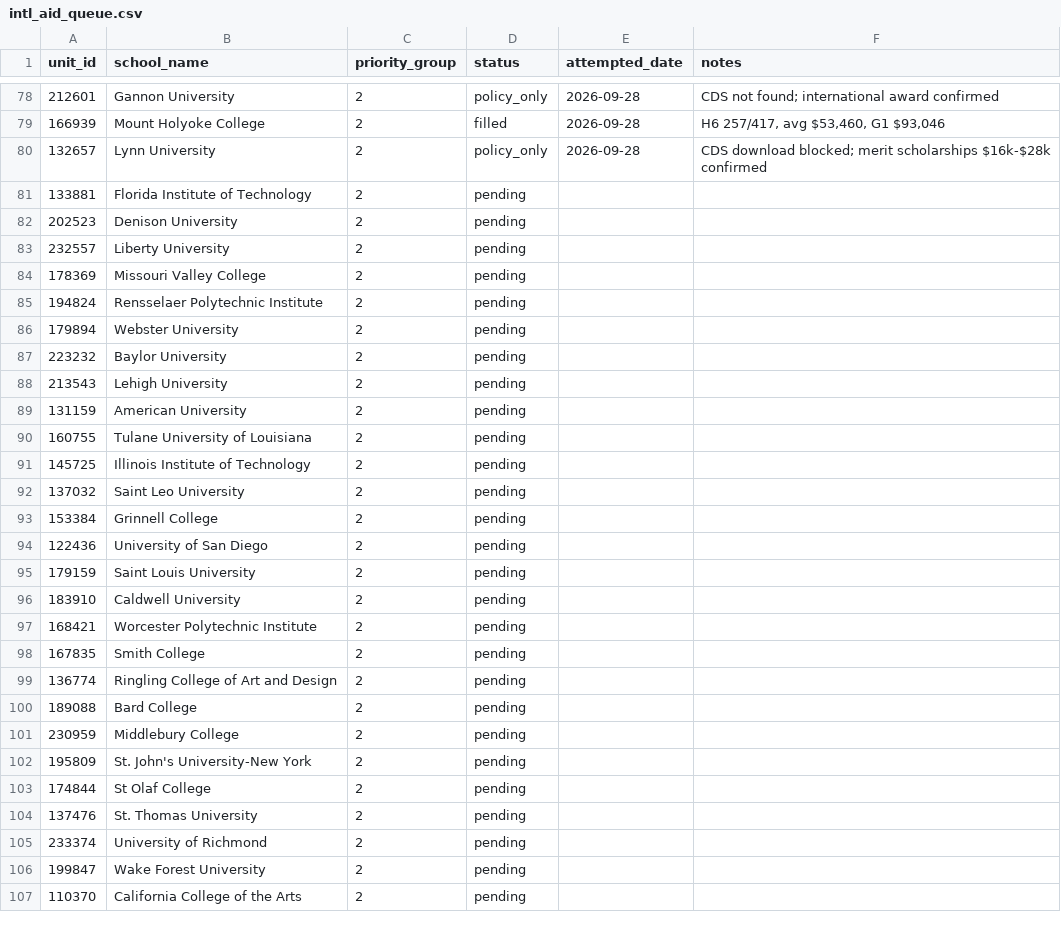
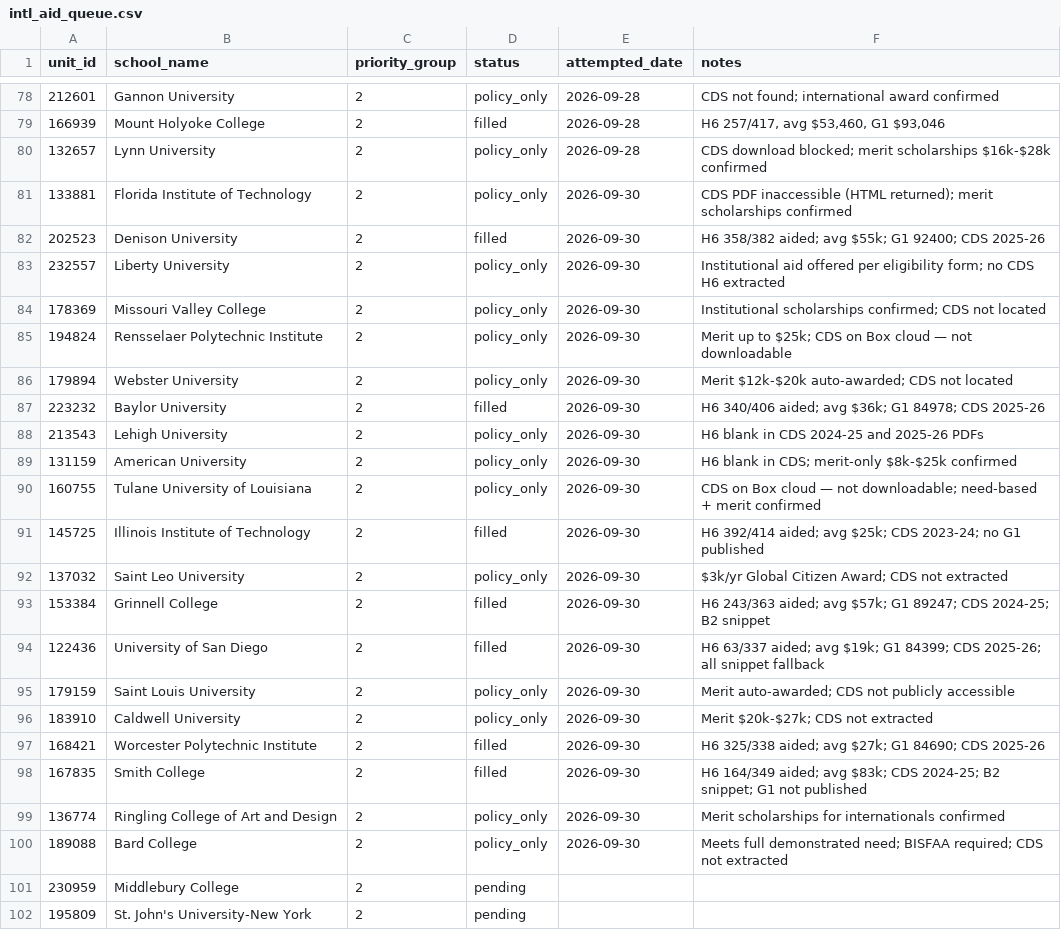
Before and after one commit to LuizB77/college-match, a CSV file: data/manual/intl_aid_queue.csv, drawn as a sheet; only a part is shown, gaps mark what is left out; the shorter side is filled out with more unchanged rows.

```diff
--- a/data/manual/intl_aid_queue.csv
+++ b/data/manual/intl_aid_queue.csv
@@ -80,22 +80,22 @@ unit_id,school_name,priority_group,status,attempted_date,notes
 132657,Lynn University,2,policy_only,2026-09-28,CDS download blocked; merit scholarships $16k-$28k confirmed
-133881,Florida Institute of Technology,2,pending,,
-202523,Denison University,2,pending,,
-232557,Liberty University,2,pending,,
-178369,Missouri Valley College,2,pending,,
-194824,Rensselaer Polytechnic Institute,2,pending,,
-179894,Webster University,2,pending,,
-223232,Baylor University,2,pending,,
-213543,Lehigh University,2,pending,,
-131159,American University,2,pending,,
-160755,Tulane University of Louisiana,2,pending,,
-145725,Illinois Institute of Technology,2,pending,,
-137032,Saint Leo University,2,pending,,
-153384,Grinnell College,2,pending,,
-122436,University of San Diego,2,pending,,
-179159,Saint Louis University,2,pending,,
-183910,Caldwell University,2,pending,,
-168421,Worcester Polytechnic Institute,2,pending,,
-167835,Smith College,2,pending,,
-136774,Ringling College of Art and Design,2,pending,,
-189088,Bard College,2,pending,,
+133881,Florida Institute of Technology,2,policy_only,2026-09-30,CDS PDF inaccessible (HTML returned); merit scholarships confirmed
+202523,Denison University,2,filled,2026-09-30,H6 358/382 aided; avg $55k; G1 92400; CDS 2025-26
+232557,Liberty University,2,policy_only,2026-09-30,Institutional aid offered per eligibility form; no CDS H6 extracted
+178369,Missouri Valley College,2,policy_only,2026-09-30,Institutional scholarships confirmed; CDS not located
+194824,Rensselaer Polytechnic Institute,2,policy_only,2026-09-30,Merit up to $25k; CDS on Box cloud — not downloadable
+179894,Webster University,2,policy_only,2026-09-30,Merit $12k-$20k auto-awarded; CDS not located
+223232,Baylor University,2,filled,2026-09-30,H6 340/406 aided; avg $36k; G1 84978; CDS 2025-26
+213543,Lehigh University,2,policy_only,2026-09-30,H6 blank in CDS 2024-25 and 2025-26 PDFs
+131159,American University,2,policy_only,2026-09-30,H6 blank in CDS; merit-only $8k-$25k confirmed
+160755,Tulane University of Louisiana,2,policy_only,2026-09-30,CDS on Box cloud — not downloadable; need-based + merit confirmed
+145725,Illinois Institute of Technology,2,filled,2026-09-30,H6 392/414 aided; avg $25k; CDS 2023-24; no G1 published
+137032,Saint Leo University,2,policy_only,2026-09-30,$3k/yr Global Citizen Award; CDS not extracted
+153384,Grinnell College,2,filled,2026-09-30,H6 243/363 aided; avg $57k; G1 89247; CDS 2024-25; B2 snippet
+122436,University of San Diego,2,filled,2026-09-30,H6 63/337 aided; avg $19k; G1 84399; CDS 2025-26; all snippet fallback
+179159,Saint Louis University,2,policy_only,2026-09-30,Merit auto-awarded; CDS not publicly accessible
+183910,Caldwell University,2,policy_only,2026-09-30,Merit $20k-$27k; CDS not extracted
+168421,Worcester Polytechnic Institute,2,filled,2026-09-30,H6 325/338 aided; avg $27k; G1 84690; CDS 2025-26
+167835,Smith College,2,filled,2026-09-30,H6 164/349 aided; avg $83k; CDS 2024-25; B2 snippet; G1 not published
+136774,Ringling College of Art and Design,2,policy_only,2026-09-30,Merit scholarships for internationals confirmed
+189088,Bard College,2,policy_only,2026-09-30,Meets full demonstrated need; BISFAA required; CDS not extracted
 230959,Middlebury College,2,pending,,
```
Also changed, not shown: data/manual/intl_aid.csv.
